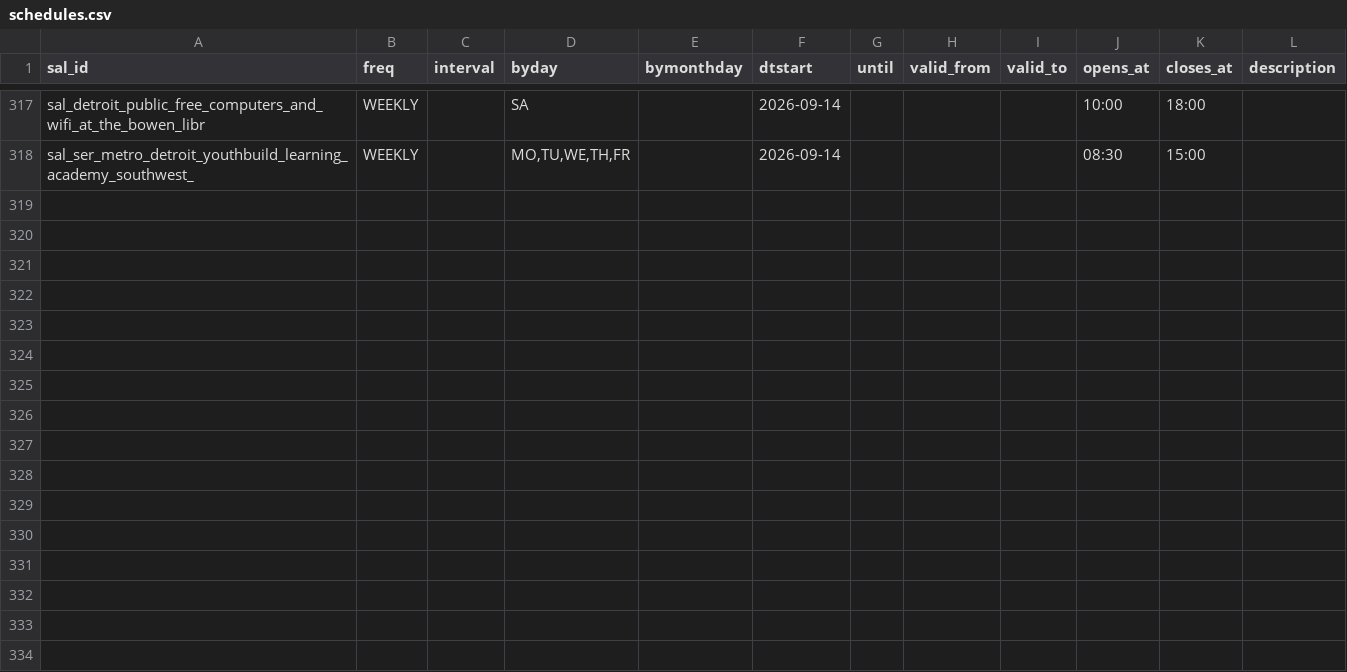
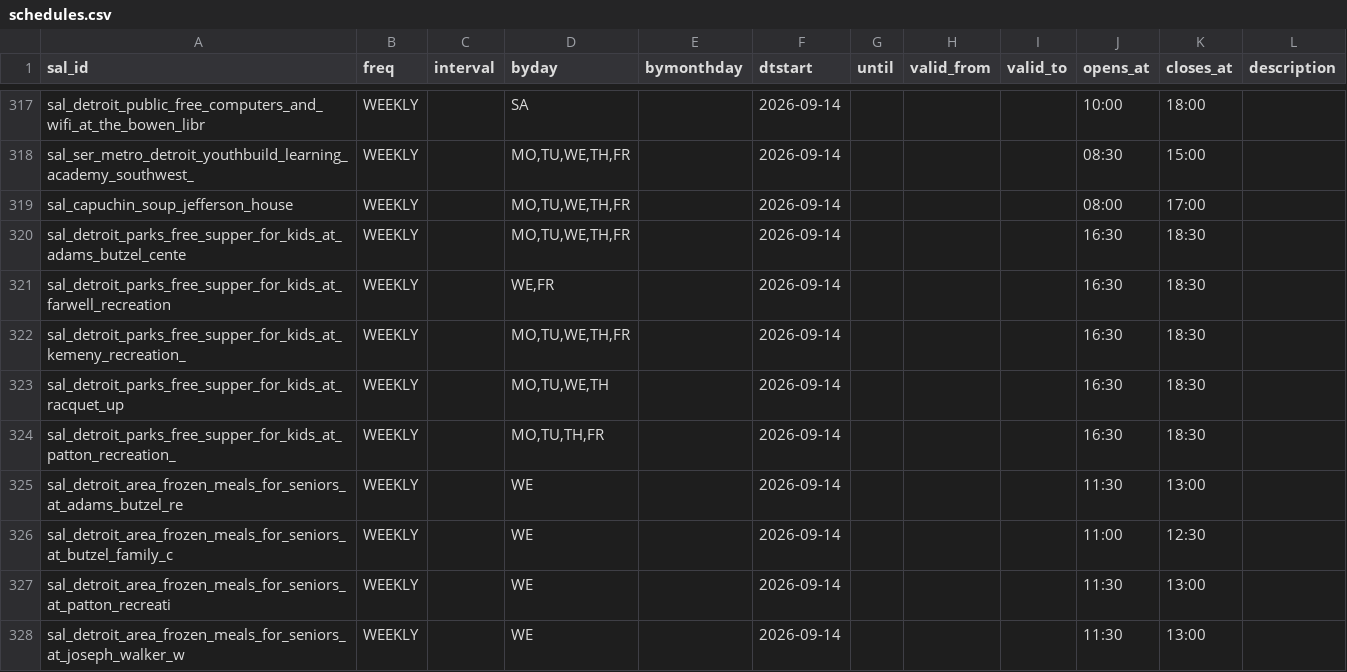
Before and after one commit to kp2485/313-help, a CSV file: data/seed/schedules.csv, drawn as a sheet; only a part is shown, gaps mark what is left out; the diff names each change by its address in the sheet, - before the commit and + after, or states it on an @@ line.

```diff
--- a/data/seed/schedules.csv
+++ b/data/seed/schedules.csv
+row 319: sal_capuchin_soup_jefferson_house | WEEKLY |  | MO,TU,WE,TH,FR |  | 2026-09-14 |  |  |  | 08:00 | 17:00
+row 320: sal_detroit_parks_free_supper_for_kids_at_adams_butzel_cente | WEEKLY |  | MO,TU,WE,TH,FR |  | 2026-09-14 |  |  |  | 16:30 | 18:30
+row 321: sal_detroit_parks_free_supper_for_kids_at_farwell_recreation | WEEKLY |  | WE,FR |  | 2026-09-14 |  |  |  | 16:30 | 18:30
+row 322: sal_detroit_parks_free_supper_for_kids_at_kemeny_recreation_ | WEEKLY |  | MO,TU,WE,TH,FR |  | 2026-09-14 |  |  |  | 16:30 | 18:30
+row 323: sal_detroit_parks_free_supper_for_kids_at_racquet_up | WEEKLY |  | MO,TU,WE,TH |  | 2026-09-14 |  |  |  | 16:30 | 18:30
+row 324: sal_detroit_parks_free_supper_for_kids_at_patton_recreation_ | WEEKLY |  | MO,TU,TH,FR |  | 2026-09-14 |  |  |  | 16:30 | 18:30
+row 325: sal_detroit_area_frozen_meals_for_seniors_at_adams_butzel_re | WEEKLY |  | WE |  | 2026-09-14 |  |  |  | 11:30 | 13:00
+row 326: sal_detroit_area_frozen_meals_for_seniors_at_butzel_family_c | WEEKLY |  | WE |  | 2026-09-14 |  |  |  | 11:00 | 12:30
+row 327: sal_detroit_area_frozen_meals_for_seniors_at_patton_recreati | WEEKLY |  | WE |  | 2026-09-14 |  |  |  | 11:30 | 13:00
+row 328: sal_detroit_area_frozen_meals_for_seniors_at_joseph_walker_w | WEEKLY |  | WE |  | 2026-09-14 |  |  |  | 11:30 | 13:00
```
Also changed, not shown: data/seed/to-verify.csv, 13 other files.
